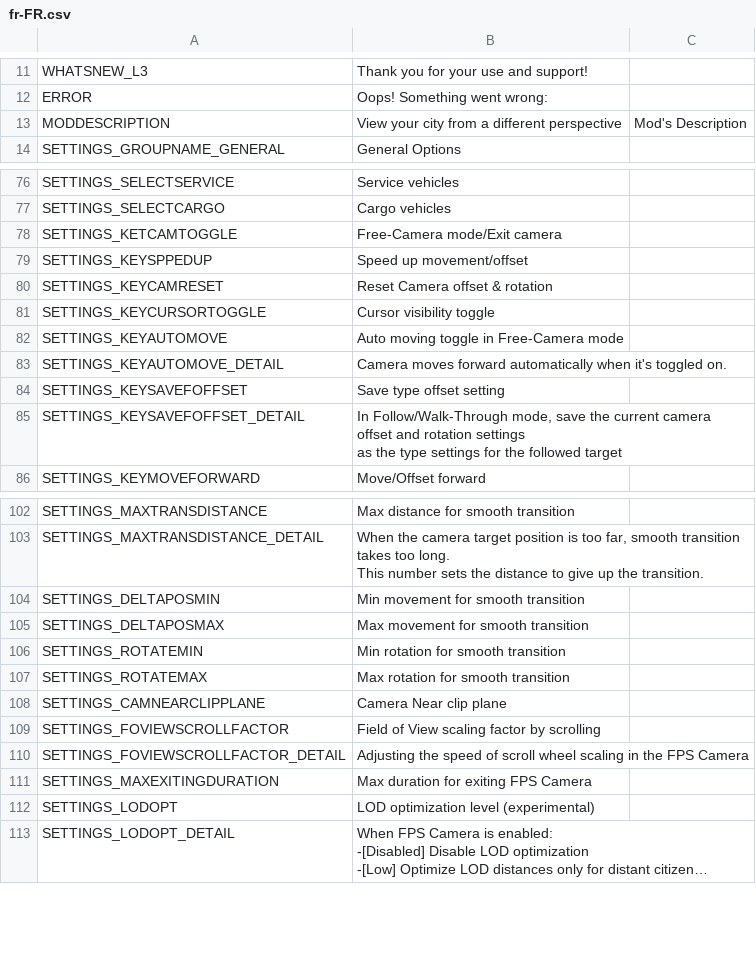
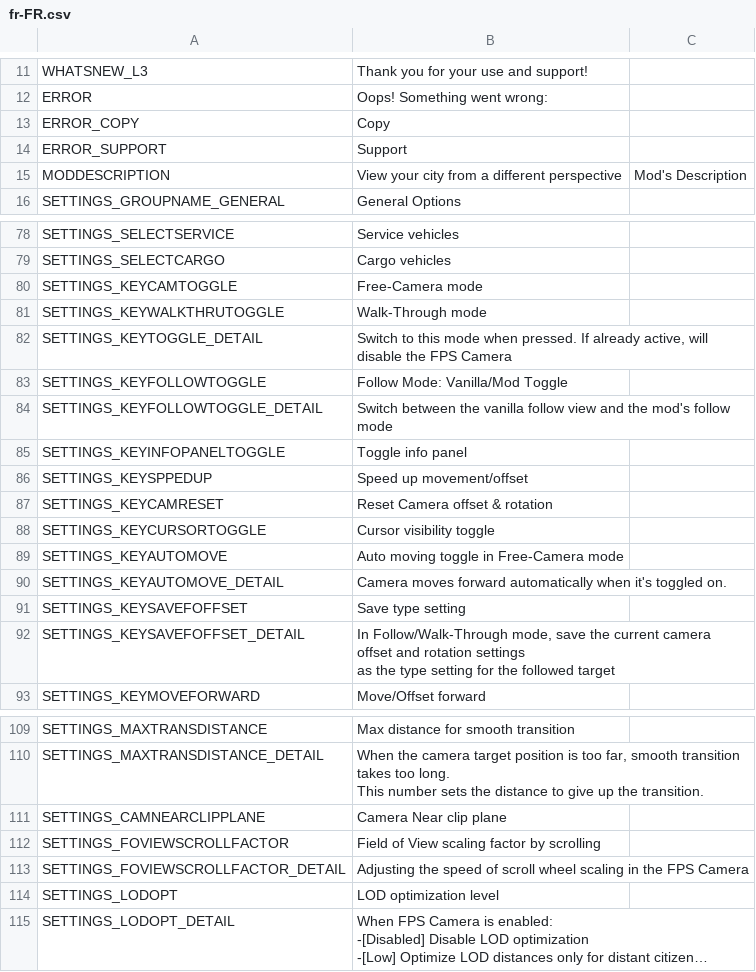
Before and after one commit to will258012/FPSCamera-Continued, a CSV file: FPSCamera/Translations/fr-FR.csv, drawn as a sheet; only a part is shown, gaps mark what is left out; long unchanged cells end in …; removed rows and columns are numbered as before the commit, all else as after; the diff covers the shown part only; the diff names each change by its address in the sheet, - before the commit and + after, or states it on an @@ line.

Commit message:
New translations en-en.csv (French)

```diff
--- a/FPSCamera/Translations/fr-FR.csv
+++ b/FPSCamera/Translations/fr-FR.csv
+row 13: ERROR_COPY | Copy
+row 14: ERROR_SUPPORT | Support
-A80: SETTINGS_KETCAMTOGGLE
+A80: SETTINGS_KEYCAMTOGGLE
-B80: Free-Camera mode/Exit camera
+B80: Free-Camera mode
+row 81: SETTINGS_KEYWALKTHRUTOGGLE | Walk-Through mode
+row 82: SETTINGS_KEYTOGGLE_DETAIL | Switch to this mode when pressed. If already active, will disable the FPS Camera
+row 83: SETTINGS_KEYFOLLOWTOGGLE | Follow Mode: Vanilla/Mod Toggle
+row 84: SETTINGS_KEYFOLLOWTOGGLE_DETAIL | Switch between the vanilla follow view and the mod's follow mode
+row 85: SETTINGS_KEYINFOPANELTOGGLE | Toggle info panel
-B91: Save type offset setting
+B91: Save type setting
-B92: …the type settings for the…
+B92: …the type setting for the…
-row 104: SETTINGS_DELTAPOSMIN | Min movement for smooth transition
-row 105: SETTINGS_DELTAPOSMAX | Max movement for smooth transition
-row 106: SETTINGS_ROTATEMIN | Min rotation for smooth transition
-row 107: SETTINGS_ROTATEMAX | Max rotation for smooth transition
-row 111: SETTINGS_MAXEXITINGDURATION | Max duration for exiting FPS Camera
-B114: LOD optimization level (experimental)
+B114: LOD optimization level
```
Also changed, not shown: 1 added row and 10 edited cells elsewhere in this file.
